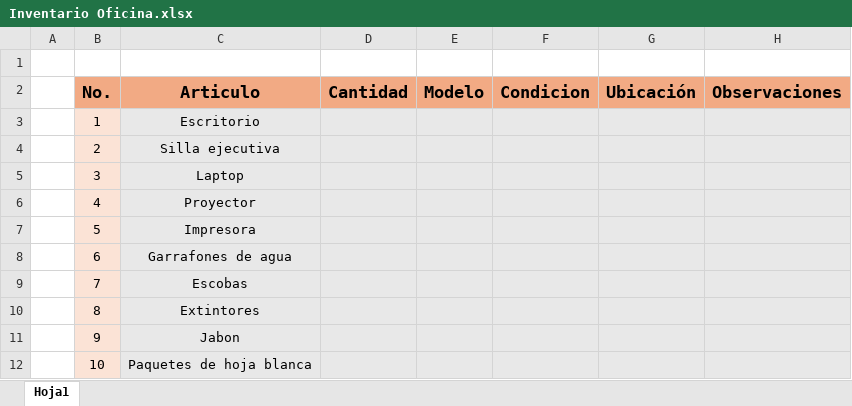
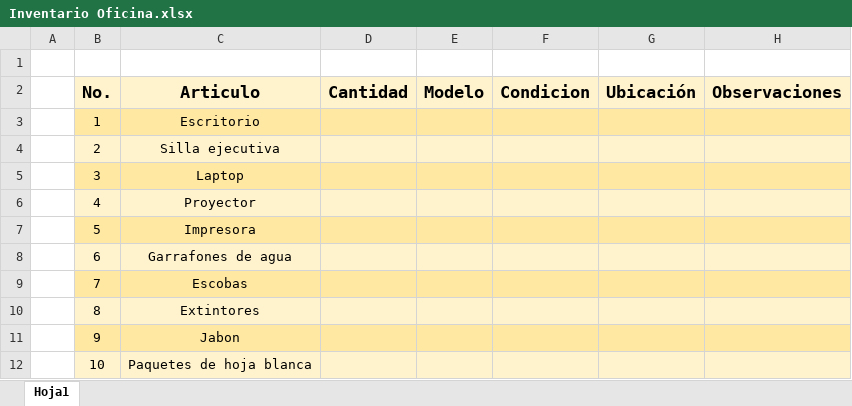
Before and after one commit to DavidCu-dev/PortalPrototipo, an Excel workbook: Portal/templates/templatesDocs/Inventario Oficina.xlsx, sheet Hoja1, drawn as a sheet; values as stored, in another font and other column widths than the file's, no borders; the diff names each change by its address in the sheet, - before the commit and + after, or states it on an @@ line.

Commit message:
cambos visuales formilario inventario

```diff
--- a/Portal/templates/templatesDocs/Inventario Oficina.xlsx (sheet Hoja1)
+++ b/Portal/templates/templatesDocs/Inventario Oficina.xlsx (sheet Hoja1)
-B2:H2 fill: #F2AA84
+B2:H2 fill: #FFF3CD
-B3 fill: #FBE3D6
+B3 fill: #FFE8A1
-C3:H3 fill: #E8E8E8
+C3:H3 fill: #FFE8A1
-C4:H4 fill: #E8E8E8
+C4:H4 fill: #FFF3CD
-B5 fill: #FBE3D6
+B5 fill: #FFE8A1
-C5:H5 fill: #E8E8E8
+C5:H5 fill: #FFE8A1
-C6:H6 fill: #E8E8E8
+C6:H6 fill: #FFF3CD
-B7 fill: #FBE3D6
+B7 fill: #FFE8A1
-C7:H7 fill: #E8E8E8
+C7:H7 fill: #FFE8A1
-C8:H8 fill: #E8E8E8
+C8:H8 fill: #FFF3CD
-B9 fill: #FBE3D6
+B9 fill: #FFE8A1
-C9:H9 fill: #E8E8E8
+C9:H9 fill: #FFE8A1
-C10:H10 fill: #E8E8E8
+C10:H10 fill: #FFF3CD
-B11 fill: #FBE3D6
+B11 fill: #FFE8A1
-C11:H11 fill: #E8E8E8
+C11:H11 fill: #FFE8A1
-C12:H12 fill: #E8E8E8
+C12:H12 fill: #FFF3CD
```
Also changed, not shown: 4 other files.
